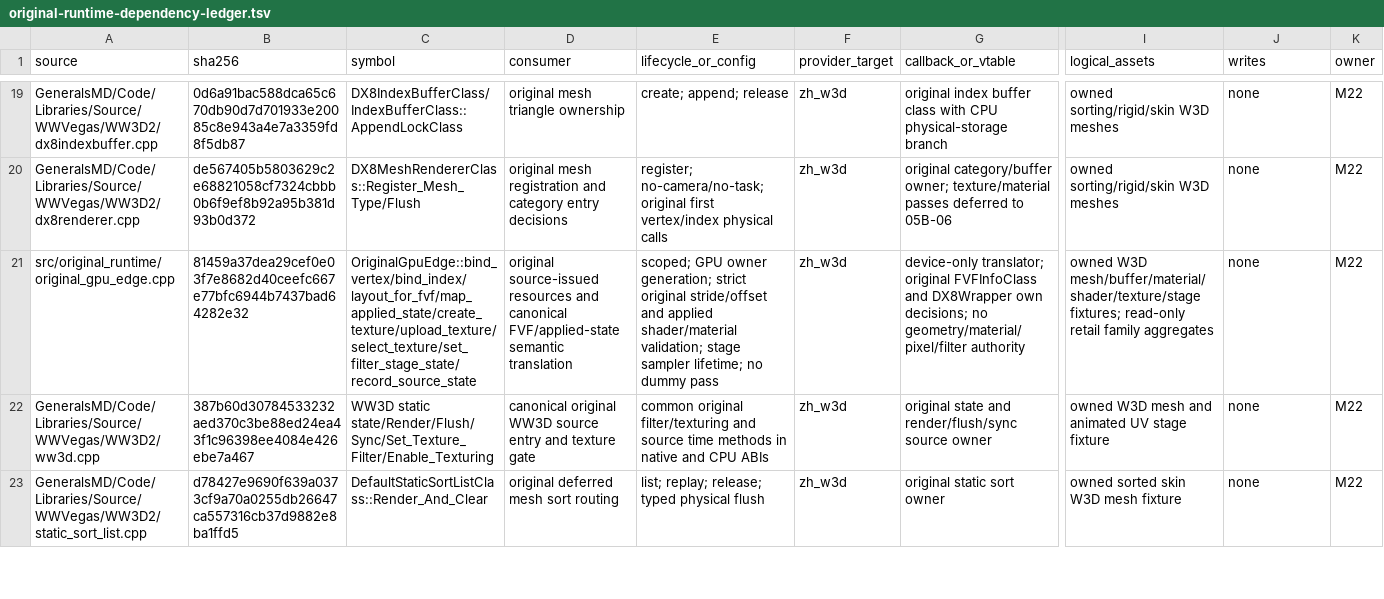
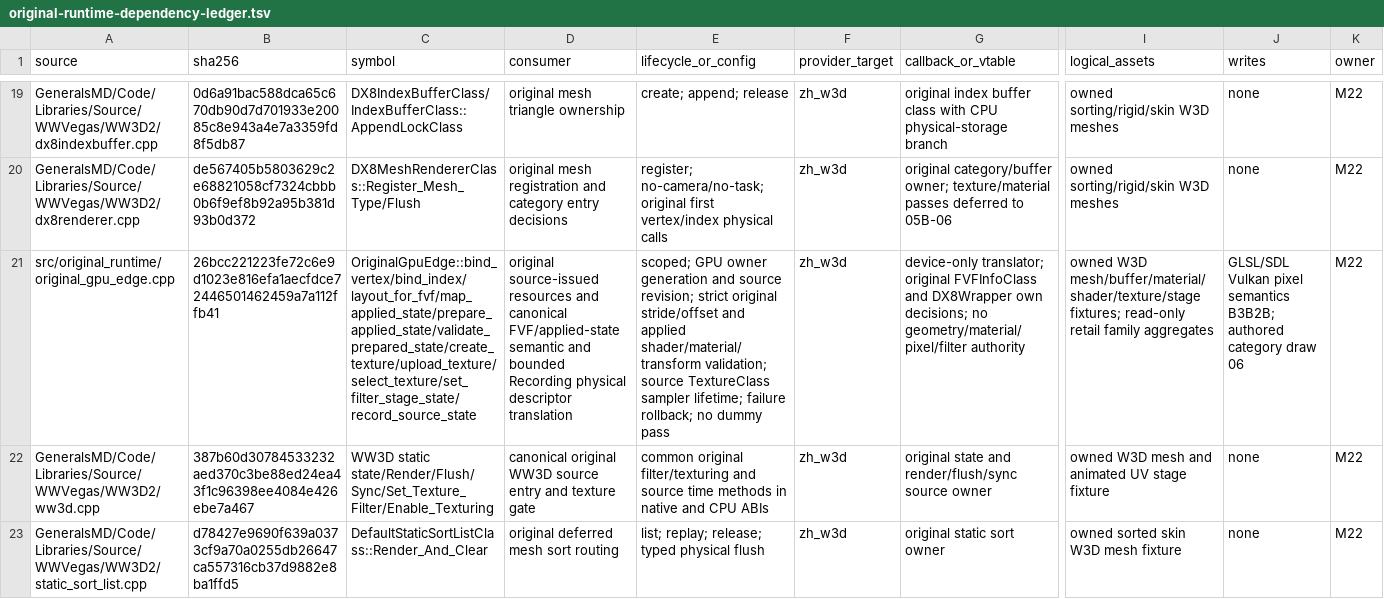
Before and after one commit to mrworf/CnC_Generals_Zero_Hour, a TSV file: docs/original-runtime-dependency-ledger.tsv, drawn as a sheet; only a part is shown, gaps mark what is left out; the diff covers the shown part only; the diff names each change by its address in the sheet, - before the commit and + after, or states it on an @@ line.

Commit message:
delivery: M22 slice 05B2B2B3B2A bind source shader state

```diff
--- a/docs/original-runtime-dependency-ledger.tsv
+++ b/docs/original-runtime-dependency-ledger.tsv
-B21 (sha256): 81459a37dea29cef0e03f7e8682d40ceefc667e77bfc6944b7437bad64282e32
+B21 (sha256): 26bcc221223fe72c6e9d1023e816efa1aecfdce72446501462459a7a112ffb41
-C21 (symbol): OriginalGpuEdge::bind_vertex/bind_index/layout_for_fvf/map_applied_state/create_texture/upload_texture/select_texture/set_filter_stage_state/record_source_state
+C21 (symbol): OriginalGpuEdge::bind_vertex/bind_index/layout_for_fvf/map_applied_state/prepare_applied_state/validate_prepared_state/create_texture/upload_texture/select_texture/set_filter_stage_state/record_source_state
-D21 (consumer): …FVF/applied-state semantic translation
+D21 (consumer): …FVF/applied-state semantic and bounded Recording physical descriptor translation
-E21 (lifecycle_or_config): …GPU owner generation; strict original stride/offset and applied shader/material validation; stage sampler lifetime; no dummy…
+E21 (lifecycle_or_config): …GPU owner generation and source revision; strict original stride/offset and applied shader/material/transform validation; source TextureClass sampler lifetime; failure rollback; no dummy…
-J21 (writes): none
+J21 (writes): GLSL/SDL Vulkan pixel semantics B3B2B; authored category draw 06
```
Also changed, not shown: 5 edited cells elsewhere in this file, 10 other files.
